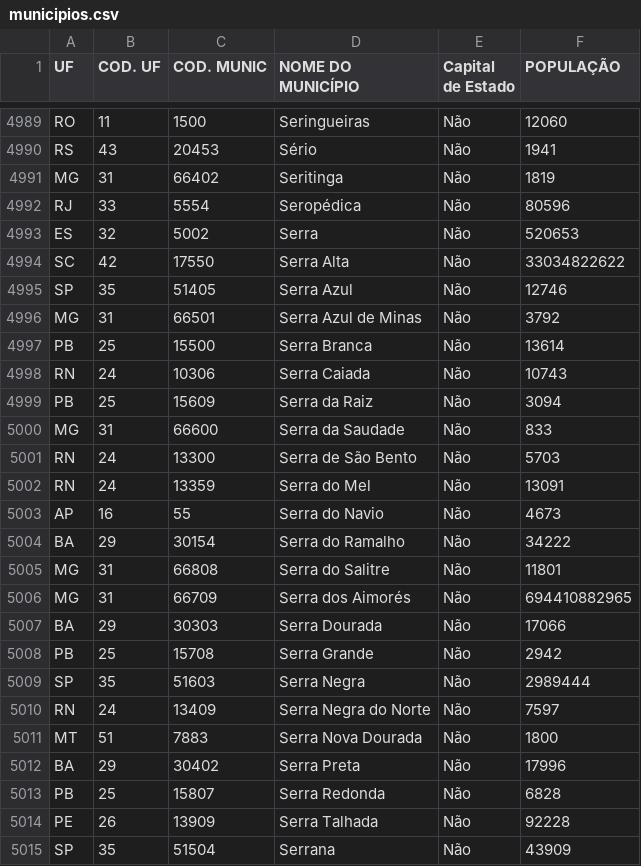
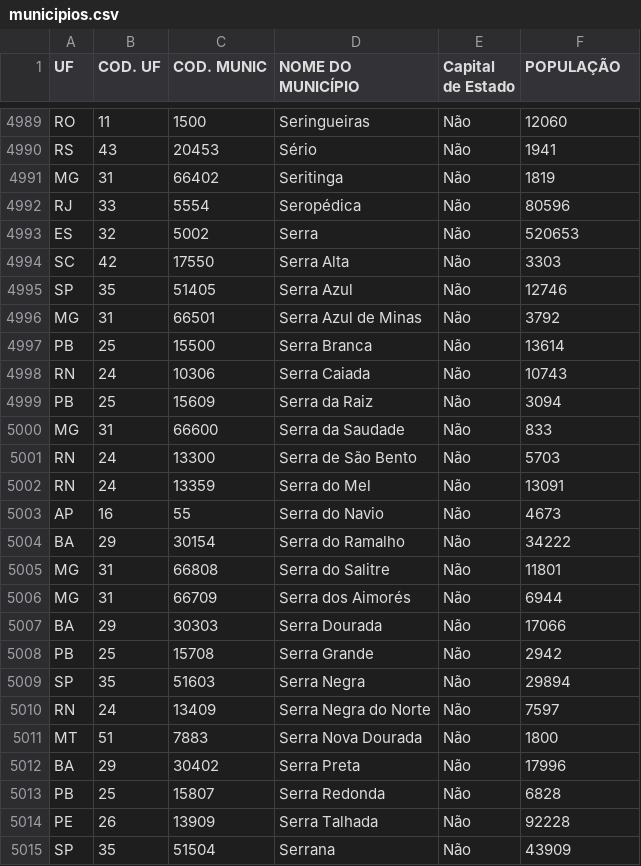
Before and after one commit to sfrederico/municipios-brasileiros, a CSV file: data/municipios.csv, drawn as a sheet; only a part is shown, gaps mark what is left out.

Commit message:
fix(municipio): 🐛 Corrige valores de população em municípios
* Ajusta os valores de população para os municípios "Serra Alta", "Serra dos Aimorés" e "Serra Negra" no arquivo `municipios.csv`.
* Garante que os dados estejam corretos e consistentes.

```diff
--- a/data/municipios.csv
+++ b/data/municipios.csv
@@ -4993,3 +4993,3 @@ RJ;33;5554;Seropédica; Não;80596
 ES;32;5002;Serra; Não;520653
-SC;42;17550;Serra Alta; Não;33034822622
+SC;42;17550;Serra Alta; Não;3303
 SP;35;51405;Serra Azul; Não;12746
@@ -5005,6 +5005,6 @@ BA;29;30154;Serra do Ramalho; Não;34222
 MG;31;66808;Serra do Salitre; Não;11801
-MG;31;66709;Serra dos Aimorés; Não;694410882965
+MG;31;66709;Serra dos Aimorés; Não;6944
 BA;29;30303;Serra Dourada; Não;17066
 PB;25;15708;Serra Grande; Não;2942
-SP;35;51603;Serra Negra; Não;2989444
+SP;35;51603;Serra Negra; Não;29894
 RN;24;13409;Serra Negra do Norte; Não;7597
```
